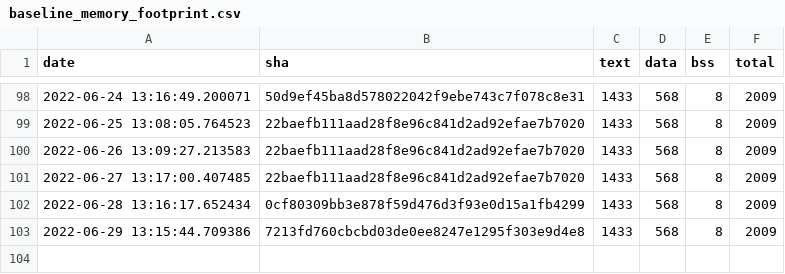
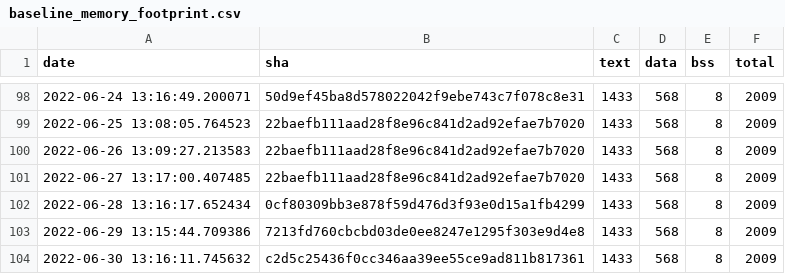
Before and after one commit to sasapetr/tflite-micro, a CSV file: data/continuous_builds/size_profiling/linux_x86_64_release/baseline_memory_footprint.csv, drawn as a sheet; only a part is shown, gaps mark what is left out; the diff names each change by its address in the sheet, - before the commit and + after, or states it on an @@ line.

```diff
--- a/data/continuous_builds/size_profiling/linux_x86_64_release/baseline_memory_footprint.csv
+++ b/data/continuous_builds/size_profiling/linux_x86_64_release/baseline_memory_footprint.csv
+row 104: 2022-06-30 13:16:11.745632 | c2d5c25436f0cc346aa39ee55ce9ad811b817361 | 1433 | 568 | 8 | 2009
```
Also changed, not shown: data/continuous_builds/size_profiling/linux_x86_64_release/interpreter_memory_footprint.csv, data/continuous_builds/size_profiling/linux_x86_64_release/keyword_benchmark.csv, 3 other files.
